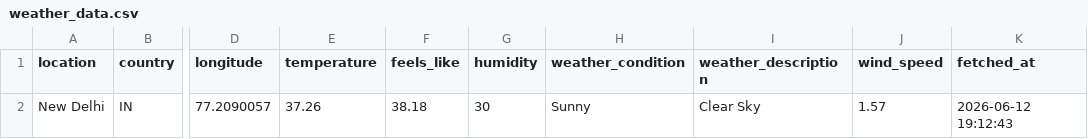
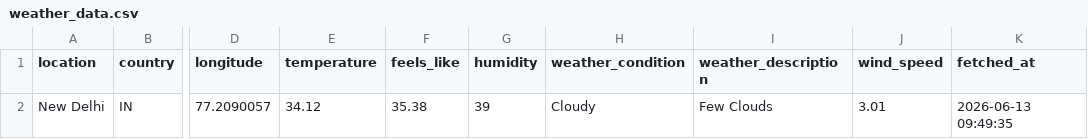
Before and after one commit to Dan-mohmd/weather-wear, a CSV file: weather_data.csv, drawn as a sheet; only a part is shown, gaps mark what is left out; the diff names each change by its address in the sheet, - before the commit and + after, or states it on an @@ line.

```diff
--- a/weather_data.csv
+++ b/weather_data.csv
-E2 (temperature): 37.26
+E2 (temperature): 34.12
-F2 (feels_like): 38.18
+F2 (feels_like): 35.38
-G2 (humidity): 30
+G2 (humidity): 39
-H2 (weather_condition): Sunny
+H2 (weather_condition): Cloudy
-I2 (weather_description): Clear Sky
+I2 (weather_description): Few Clouds
-J2 (wind_speed): 1.57
+J2 (wind_speed): 3.01
-K2 (fetched_at): 2026-06-12 19:12:43
+K2 (fetched_at): 2026-06-13 09:49:35
```
Also changed, not shown: 2 other files.
